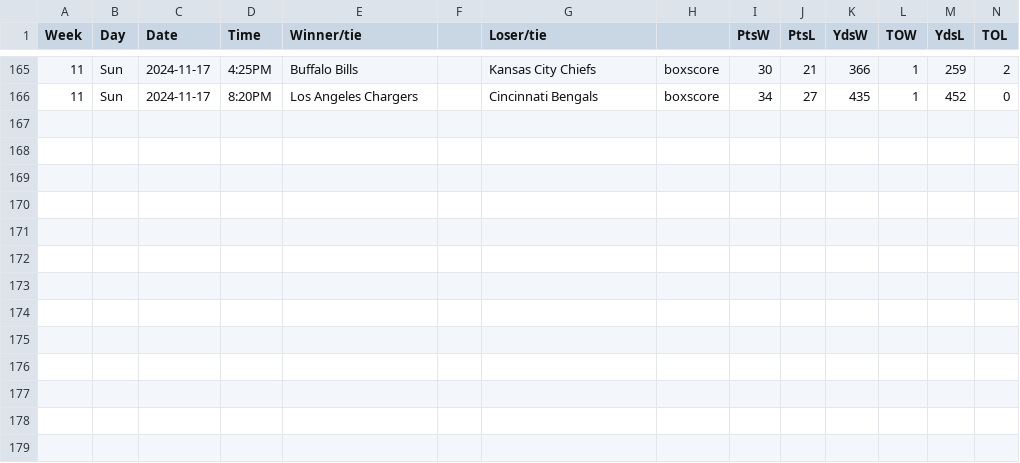
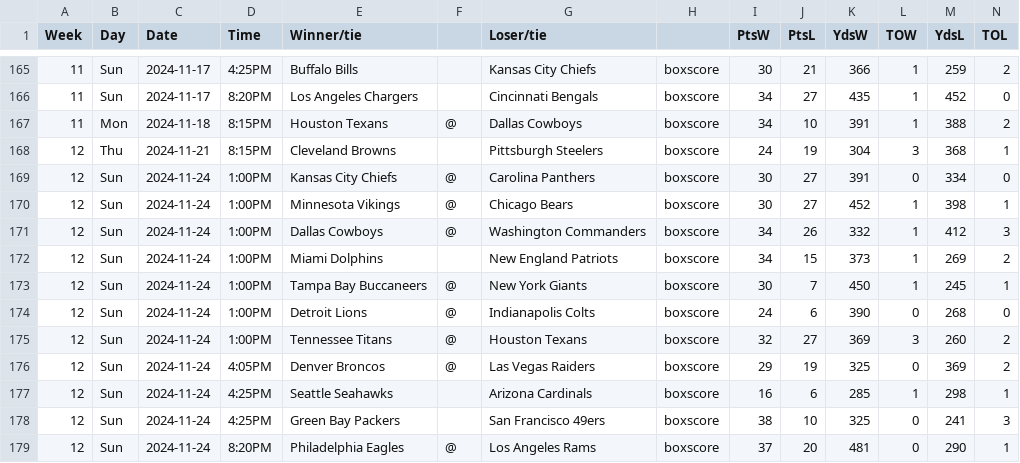
Before and after one commit to matsonj/nba-monte-carlo, a CSV file: data/nfl/nfl_results.csv, drawn as a sheet; only a part is shown, gaps mark what is left out; the diff names each change by its address in the sheet, - before the commit and + after, or states it on an @@ line.

Commit message:
nfl results week 12

```diff
--- a/data/nfl/nfl_results.csv
+++ b/data/nfl/nfl_results.csv
+row 167: 11 | Mon | 2024-11-18 | 8:15PM | Houston Texans | @ | Dallas Cowboys | boxscore | 34 | 10 | 391 | 1 | 388 | 2
+row 168: 12 | Thu | 2024-11-21 | 8:15PM | Cleveland Browns |  | Pittsburgh Steelers | boxscore | 24 | 19 | 304 | 3 | 368 | 1
+row 169: 12 | Sun | 2024-11-24 | 1:00PM | Kansas City Chiefs | @ | Carolina Panthers | boxscore | 30 | 27 | 391 | 0 | 334 | 0
+row 170: 12 | Sun | 2024-11-24 | 1:00PM | Minnesota Vikings | @ | Chicago Bears | boxscore | 30 | 27 | 452 | 1 | 398 | 1
+row 171: 12 | Sun | 2024-11-24 | 1:00PM | Dallas Cowboys | @ | Washington Commanders | boxscore | 34 | 26 | 332 | 1 | 412 | 3
+row 172: 12 | Sun | 2024-11-24 | 1:00PM | Miami Dolphins |  | New England Patriots | boxscore | 34 | 15 | 373 | 1 | 269 | 2
+row 173: 12 | Sun | 2024-11-24 | 1:00PM | Tampa Bay Buccaneers | @ | New York Giants | boxscore | 30 | 7 | 450 | 1 | 245 | 1
+row 174: 12 | Sun | 2024-11-24 | 1:00PM | Detroit Lions | @ | Indianapolis Colts | boxscore | 24 | 6 | 390 | 0 | 268 | 0
+row 175: 12 | Sun | 2024-11-24 | 1:00PM | Tennessee Titans | @ | Houston Texans | boxscore | 32 | 27 | 369 | 3 | 260 | 2
+row 176: 12 | Sun | 2024-11-24 | 4:05PM | Denver Broncos | @ | Las Vegas Raiders | boxscore | 29 | 19 | 325 | 0 | 369 | 2
+row 177: 12 | Sun | 2024-11-24 | 4:25PM | Seattle Seahawks |  | Arizona Cardinals | boxscore | 16 | 6 | 285 | 1 | 298 | 1
+row 178: 12 | Sun | 2024-11-24 | 4:25PM | Green Bay Packers |  | San Francisco 49ers | boxscore | 38 | 10 | 325 | 0 | 241 | 3
+row 179: 12 | Sun | 2024-11-24 | 8:20PM | Philadelphia Eagles | @ | Los Angeles Rams | boxscore | 37 | 20 | 481 | 0 | 290 | 1
```
